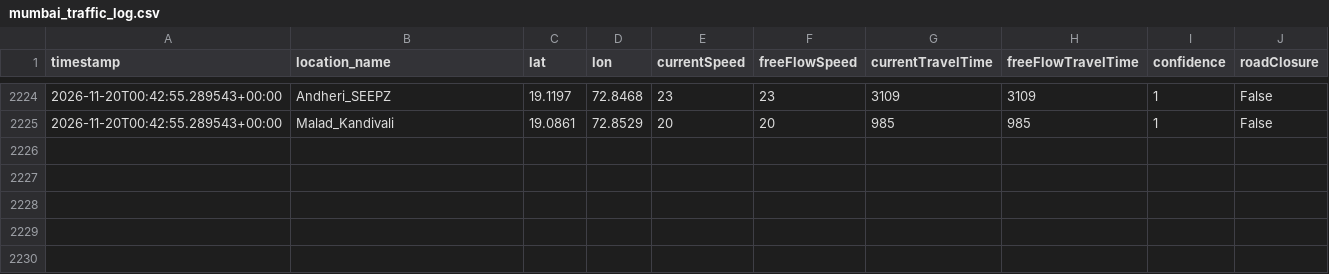
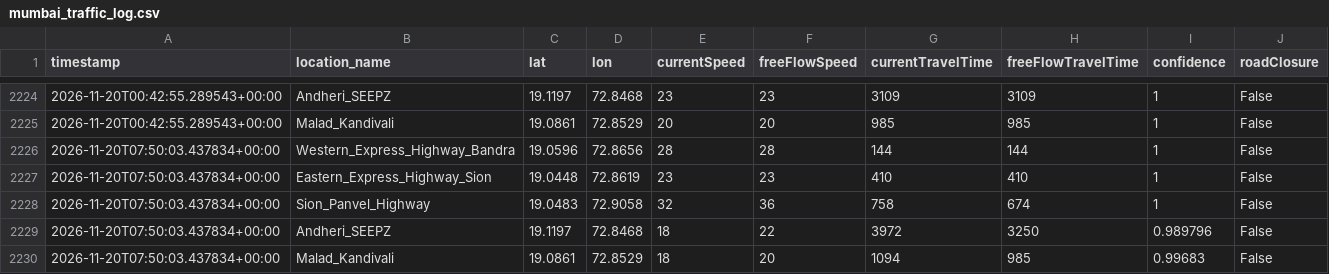
Before and after one commit to Sujith-2027/mumbai-traffic-data, a CSV file: mumbai_traffic_log.csv, drawn as a sheet; only a part is shown, gaps mark what is left out.

```diff
--- a/mumbai_traffic_log.csv
+++ b/mumbai_traffic_log.csv
@@ -2225 +2225,6 @@ timestamp,location_name,lat,lon,currentSpeed,freeFlowSpeed,currentTravelTime,fre
 2026-11-20T00:42:55.289543+00:00,Malad_Kandivali,19.0861,72.8529,20,20,985,985,1,False
+2026-11-20T07:50:03.437834+00:00,Western_Express_Highway_Bandra,19.0596,72.8656,28,28,144,144,1,False
+2026-11-20T07:50:03.437834+00:00,Eastern_Express_Highway_Sion,19.0448,72.8619,23,23,410,410,1,False
+2026-11-20T07:50:03.437834+00:00,Sion_Panvel_Highway,19.0483,72.9058,32,36,758,674,1,False
+2026-11-20T07:50:03.437834+00:00,Andheri_SEEPZ,19.1197,72.8468,18,22,3972,3250,0.989796,False
+2026-11-20T07:50:03.437834+00:00,Malad_Kandivali,19.0861,72.8529,18,20,1094,985,0.99683,False
```
